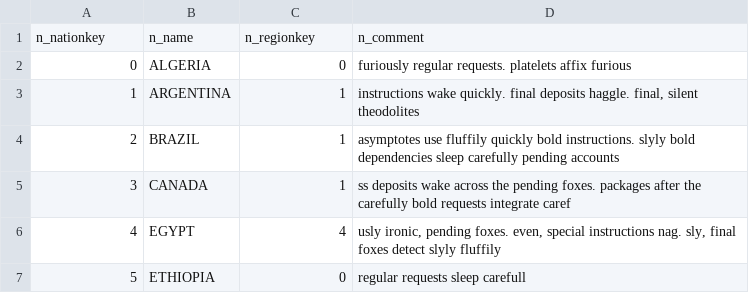
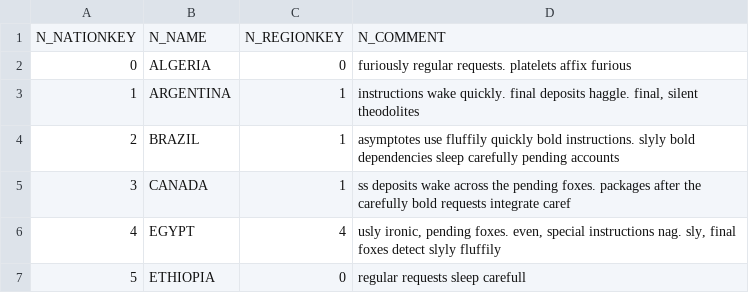
Before and after one commit to Sheetaldharshan200/exasol-personal-local-starter-kit, a CSV file: data/nation.csv, drawn as a sheet; only a part is shown; removed rows and columns are numbered as before the commit, all else as after; the diff names each change by its address in the sheet, - before the commit and + after, or states it on an @@ line.

```diff
--- a/data/nation.csv
+++ b/data/nation.csv
-row 1: n_nationkey | n_name | n_regionkey | n_comment
+row 1: N_NATIONKEY | N_NAME | N_REGIONKEY | N_COMMENT
```
Also changed, not shown: data/customer.csv, data/part.csv, 18 other files.
